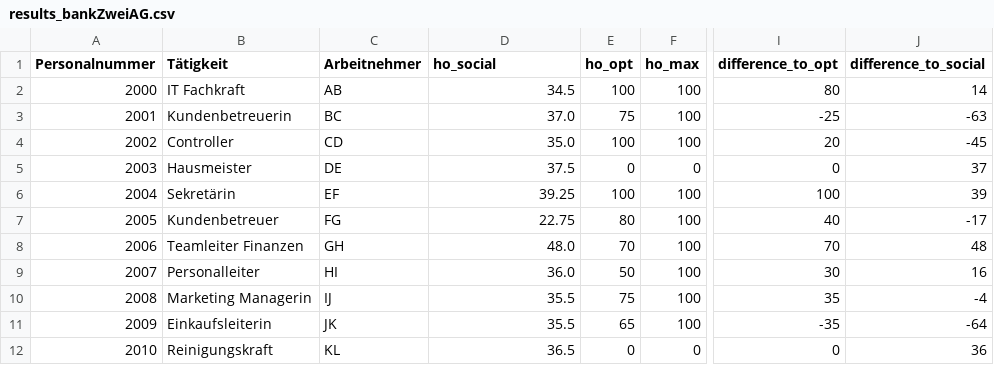
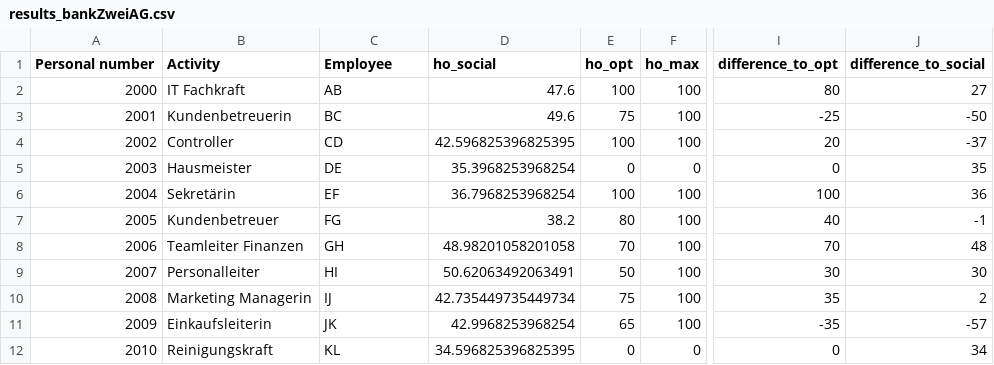
Before and after one commit to jjmatthiesen/HOMPA, a CSV file: results/results_bankZweiAG.csv, drawn as a sheet; only a part is shown, gaps mark what is left out; the diff names each change by its address in the sheet, - before the commit and + after, or states it on an @@ line.

```diff
--- a/results/results_bankZweiAG.csv
+++ b/results/results_bankZweiAG.csv
-A1: Personalnummer
+A1: Personal number
-B1: Tätigkeit
+B1: Activity
-C1: Arbeitnehmer
+C1: Employee
-D2 (ho_social): 34.5
+D2 (ho_social): 47.6
-J2 (difference_to_social): 14
+J2 (difference_to_social): 27
-D3 (ho_social): 37.0
+D3 (ho_social): 49.6
-J3 (difference_to_social): -63
+J3 (difference_to_social): -50
-D4 (ho_social): 35.0
+D4 (ho_social): 42.596825396825395
-J4 (difference_to_social): -45
+J4 (difference_to_social): -37
-D5 (ho_social): 37.5
+D5 (ho_social): 35.3968253968254
-J5 (difference_to_social): 37
+J5 (difference_to_social): 35
-D6 (ho_social): 39.25
+D6 (ho_social): 36.7968253968254
-J6 (difference_to_social): 39
+J6 (difference_to_social): 36
-D7 (ho_social): 22.75
+D7 (ho_social): 38.2
-J7 (difference_to_social): -17
+J7 (difference_to_social): -1
-D8 (ho_social): 48.0
+D8 (ho_social): 48.98201058201058
-D9 (ho_social): 36.0
+D9 (ho_social): 50.62063492063491
-J9 (difference_to_social): 16
+J9 (difference_to_social): 30
-D10 (ho_social): 35.5
+D10 (ho_social): 42.735449735449734
-J10 (difference_to_social): -4
+J10 (difference_to_social): 2
-D11 (ho_social): 35.5
+D11 (ho_social): 42.9968253968254
-J11 (difference_to_social): -64
+J11 (difference_to_social): -57
-D12 (ho_social): 36.5
+D12 (ho_social): 34.596825396825395
-J12 (difference_to_social): 36
+J12 (difference_to_social): 34
```
Also changed, not shown: data/bankZweiAG/employee_input_bankZweiAG.csv, data/bankZweiAG/employees_bankZweiAG.csv, 4 other files.
